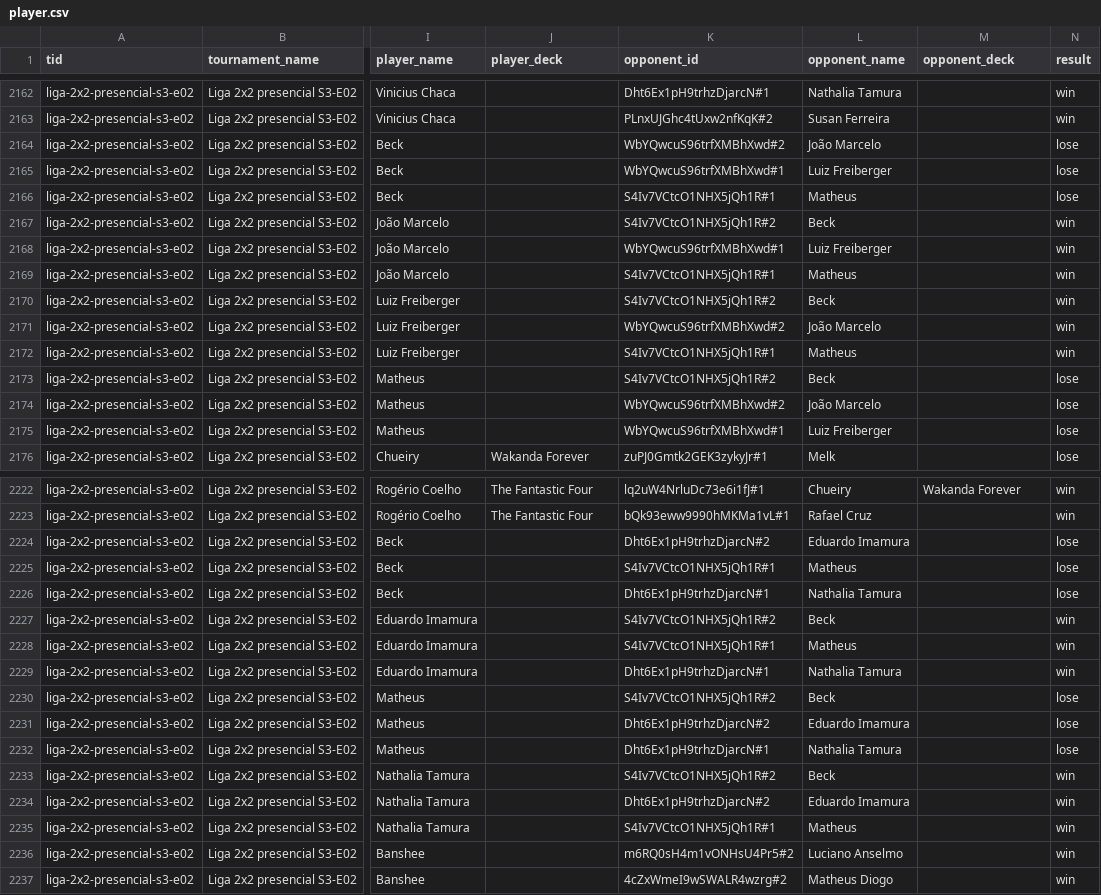
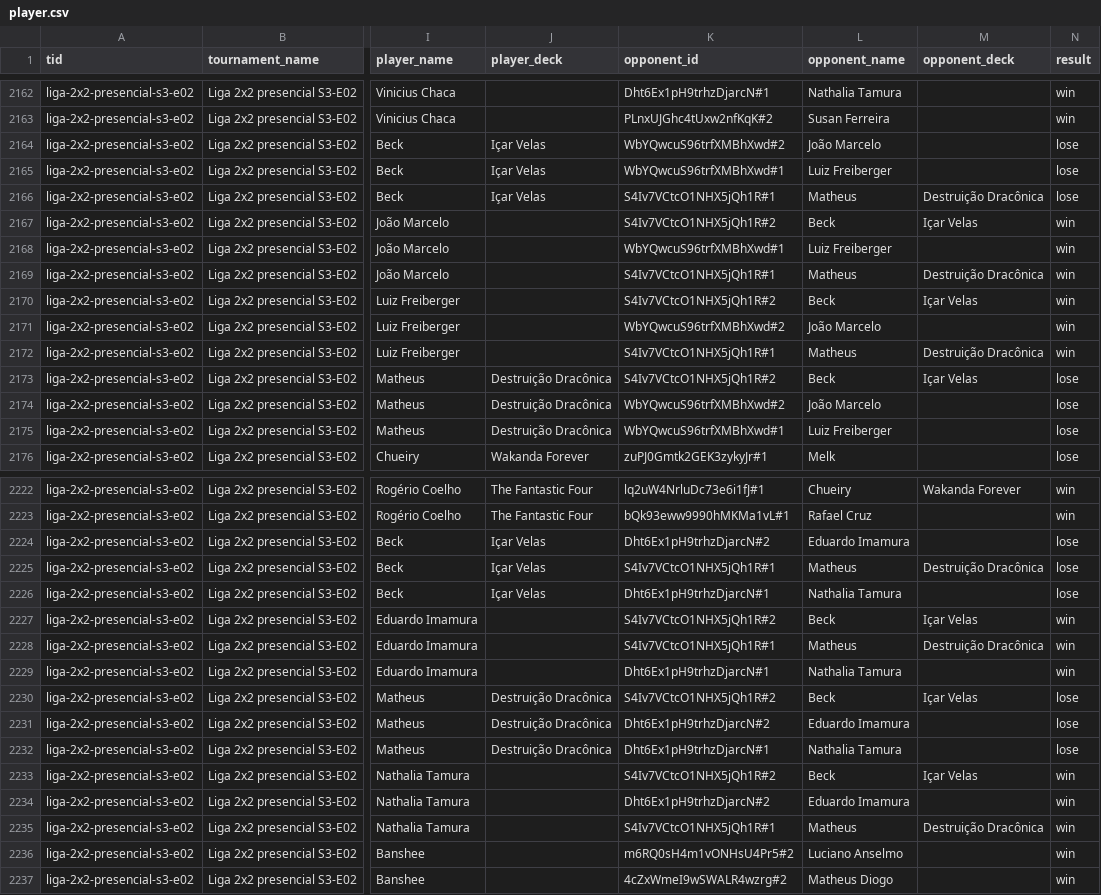
Before and after one commit to klapalcios-alt/preconauta, a CSV file: data/presencial2x2/player.csv, drawn as a sheet; only a part is shown, gaps mark what is left out; the diff covers the shown part only; the diff names each change by its address in the sheet, - before the commit and + after, or states it on an @@ line.

```diff
--- a/data/presencial2x2/player.csv
+++ b/data/presencial2x2/player.csv
-J2164:J2166 (player_deck): (empty)
+J2164:J2166 (player_deck): Içar Velas
-M2166 (opponent_deck): (empty)
+M2166 (opponent_deck): Destruição Dracônica
-M2167 (opponent_deck): (empty)
+M2167 (opponent_deck): Içar Velas
-M2169 (opponent_deck): (empty)
+M2169 (opponent_deck): Destruição Dracônica
-M2170 (opponent_deck): (empty)
+M2170 (opponent_deck): Içar Velas
-M2172 (opponent_deck): (empty)
+M2172 (opponent_deck): Destruição Dracônica
-J2173:J2175 (player_deck): (empty)
+J2173:J2175 (player_deck): Destruição Dracônica
-M2173 (opponent_deck): (empty)
+M2173 (opponent_deck): Içar Velas
-J2224:J2226 (player_deck): (empty)
+J2224:J2226 (player_deck): Içar Velas
-M2225 (opponent_deck): (empty)
+M2225 (opponent_deck): Destruição Dracônica
-M2227 (opponent_deck): (empty)
+M2227 (opponent_deck): Içar Velas
-M2228 (opponent_deck): (empty)
+M2228 (opponent_deck): Destruição Dracônica
-J2230:J2232 (player_deck): (empty)
+J2230:J2232 (player_deck): Destruição Dracônica
-M2230 (opponent_deck): (empty)
+M2230 (opponent_deck): Içar Velas
-M2233 (opponent_deck): (empty)
+M2233 (opponent_deck): Içar Velas
-M2235 (opponent_deck): (empty)
+M2235 (opponent_deck): Destruição Dracônica
```
Also changed, not shown: 48 edited cells elsewhere in this file, data/online2x2/deck_stats.csv, data/presencial2x2/matches.csv, 33 other files.
